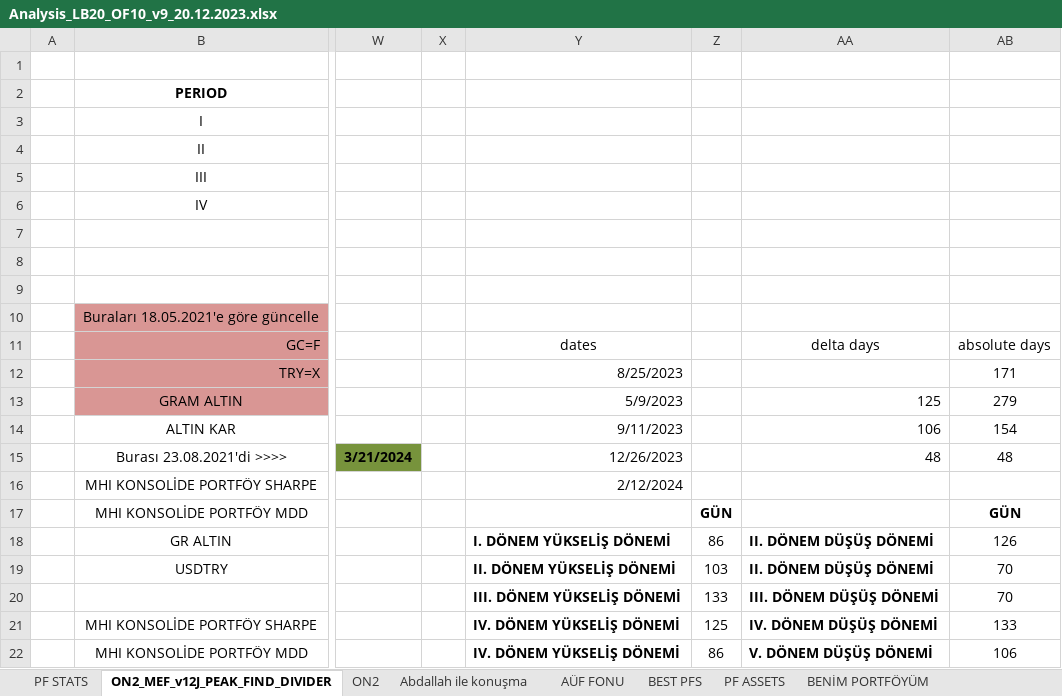
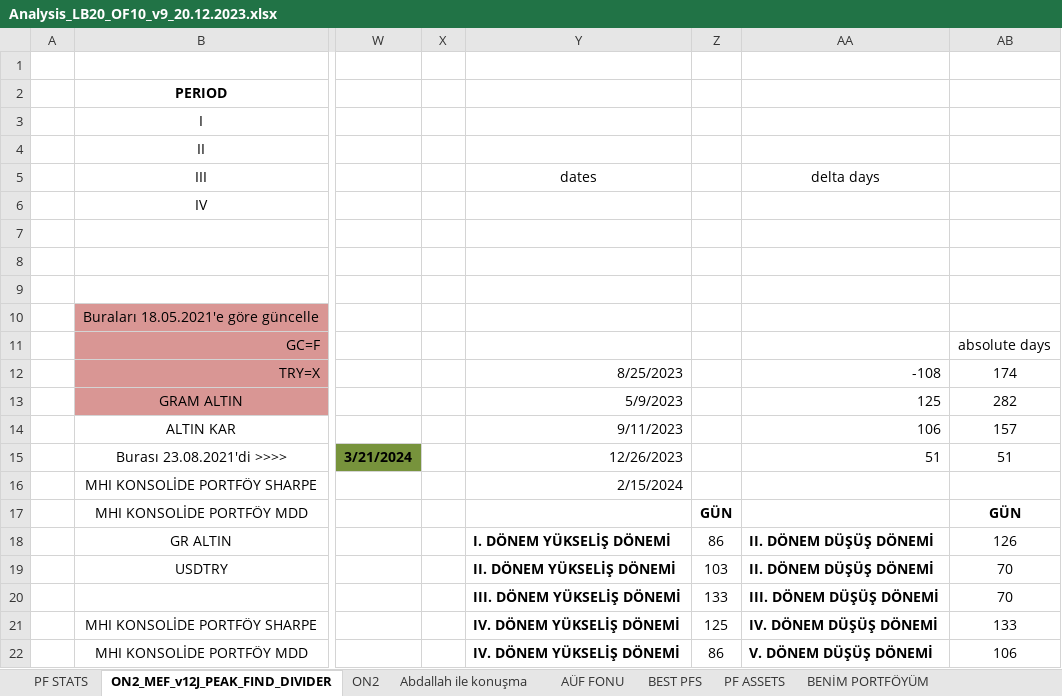
Before and after one commit to MarkovMarkowitz/MarkovMarkowitzV2, an Excel workbook: XLS-CSV/Analysis_LB20_OF10_v9_20.12.2023.xlsx, sheet ON2_MEF_v12J_PEAK_FIND_DIVIDER, drawn as a sheet; only a part is shown, gaps mark what is left out; values as stored, in another font and other column widths than the file's, no borders; charts and pictures not drawn; the diff names each change by its address in the sheet, - before the commit and + after, or states it on an @@ line.

Commit message:
csv

```diff
--- a/XLS-CSV/Analysis_LB20_OF10_v9_20.12.2023.xlsx (sheet ON2_MEF_v12J_PEAK_FIND_DIVIDER)
+++ b/XLS-CSV/Analysis_LB20_OF10_v9_20.12.2023.xlsx (sheet ON2_MEF_v12J_PEAK_FIND_DIVIDER)
-Y5: (empty)
+Y5: dates
-AA5: (empty)
+AA5: delta days
-Y11: dates
+Y11: (empty)
-AA11: delta days
+AA11: (empty)
-AA12: (empty)
+AA12: -108
-AB12: 171
+AB12: 174
-AB13: 279
+AB13: 282
-AB14: 154
+AB14: 157
-AA15: 48
+AA15: 51
-AB15: 48
+AB15: 51
-Y16: 2/12/2024
+Y16: 2/15/2024
```
